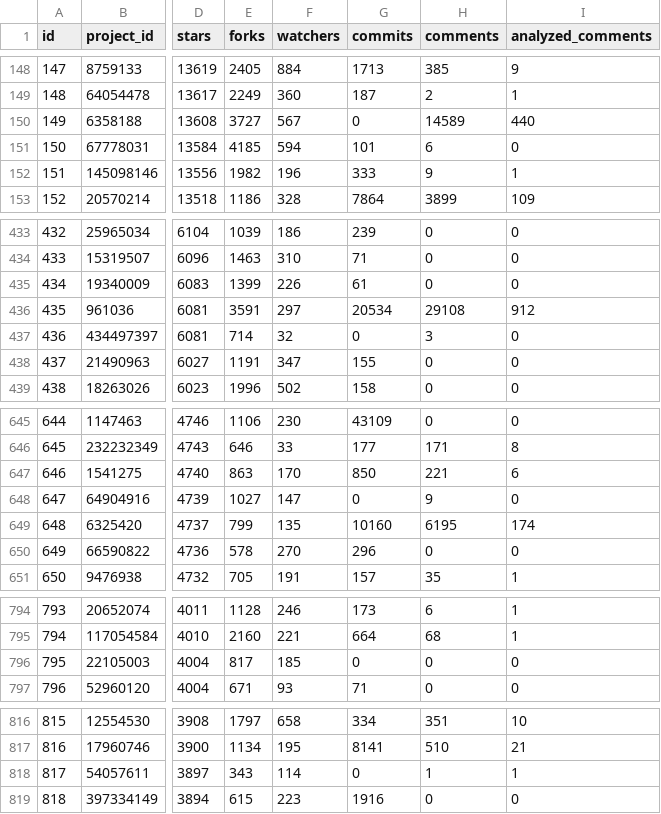
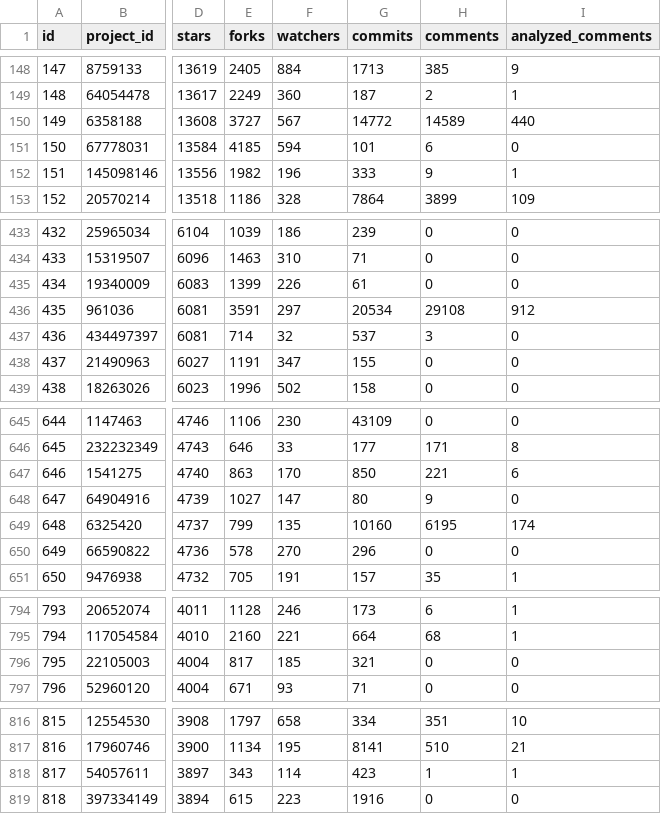
Before and after one commit to SQMLab/technical-debt, a CSV file: data/repository.csv, drawn as a sheet; only a part is shown, gaps mark what is left out; the diff covers the shown part only; the diff names each change by its address in the sheet, - before the commit and + after, or states it on an @@ line.

```diff
--- a/data/repository.csv
+++ b/data/repository.csv
-G150 (commits): 0
+G150 (commits): 14772
-G437 (commits): 0
+G437 (commits): 537
-G648 (commits): 0
+G648 (commits): 80
-G796 (commits): 0
+G796 (commits): 321
-G818 (commits): 0
+G818 (commits): 423
```
Also changed, not shown: 23 edited cells elsewhere in this file, 3 other files.
